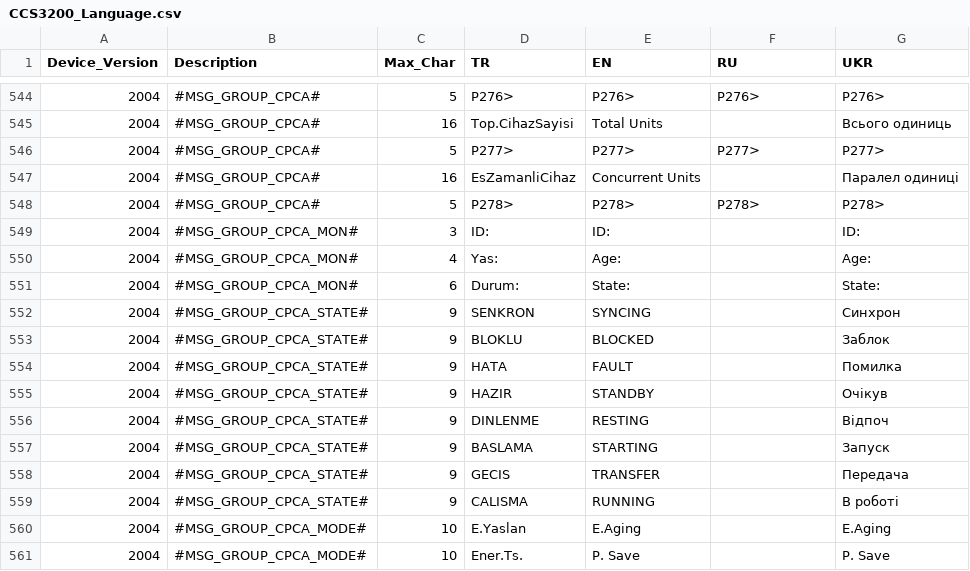
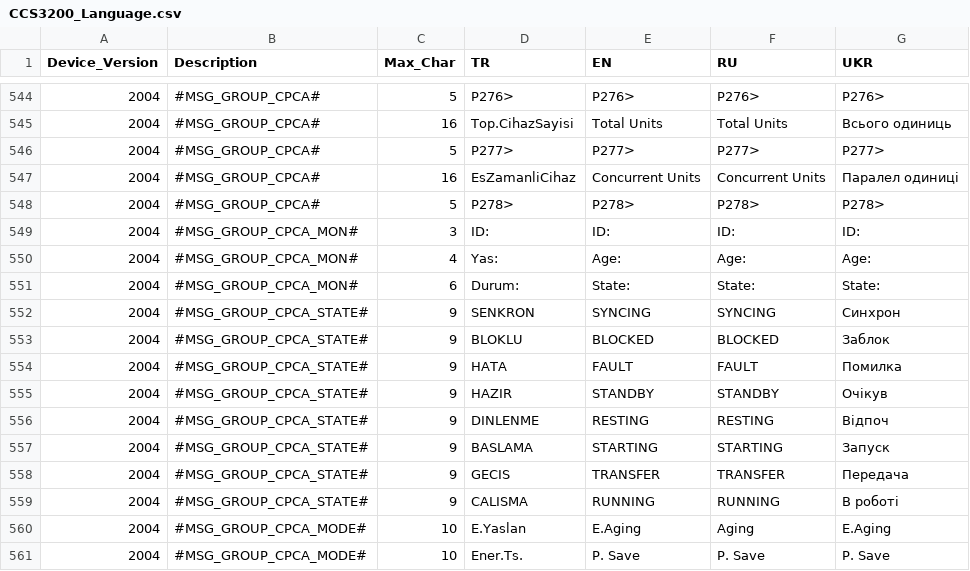
Before and after one commit to en-ko/CCS3200-Config, a CSV file: Src/CCS3200_Language.csv, drawn as a sheet; only a part is shown, gaps mark what is left out; the diff covers the shown part only.

```diff
--- a/Src/CCS3200_Language.csv
+++ b/Src/CCS3200_Language.csv
@@ -544,18 +544,18 @@ Device_Version,Description,Max_Char,TR,EN,RU,UKR
 2004,#MSG_GROUP_CPCA#,5,P276>,P276>,P276>,P276>
-2004,#MSG_GROUP_CPCA#,16,Top.CihazSayisi,Total Units,,Всього одиниць
+2004,#MSG_GROUP_CPCA#,16,Top.CihazSayisi,Total Units,Total Units,Всього одиниць
 2004,#MSG_GROUP_CPCA#,5,P277>,P277>,P277>,P277>
-2004,#MSG_GROUP_CPCA#,16,EsZamanliCihaz,Concurrent Units,,Паралел одиниці
+2004,#MSG_GROUP_CPCA#,16,EsZamanliCihaz,Concurrent Units,Concurrent Units,Паралел одиниці
 2004,#MSG_GROUP_CPCA#,5,P278>,P278>,P278>,P278>
-2004,#MSG_GROUP_CPCA_MON#,3,ID:,ID:,,ID:
-2004,#MSG_GROUP_CPCA_MON#,4,Yas:,Age:,,Age:
-2004,#MSG_GROUP_CPCA_MON#,6,Durum:,State:,,State:
-2004,#MSG_GROUP_CPCA_STATE#,9,SENKRON,SYNCING,,Синхрон
-2004,#MSG_GROUP_CPCA_STATE#,9,BLOKLU,BLOCKED,,Заблок
-2004,#MSG_GROUP_CPCA_STATE#,9,HATA,FAULT,,Помилка
-2004,#MSG_GROUP_CPCA_STATE#,9,HAZIR,STANDBY,,Очікув
-2004,#MSG_GROUP_CPCA_STATE#,9,DINLENME,RESTING,,Відпоч
-2004,#MSG_GROUP_CPCA_STATE#,9,BASLAMA,STARTING,,Запуск
-2004,#MSG_GROUP_CPCA_STATE#,9,GECIS,TRANSFER,,Передача
-2004,#MSG_GROUP_CPCA_STATE#,9,CALISMA,RUNNING,,В роботі
-2004,#MSG_GROUP_CPCA_MODE#,10,E.Yaslan,E.Aging,,E.Aging
-2004,#MSG_GROUP_CPCA_MODE#,10,Ener.Ts.,P. Save,,P. Save
+2004,#MSG_GROUP_CPCA_MON#,3,ID:,ID:,ID:,ID:
+2004,#MSG_GROUP_CPCA_MON#,4,Yas:,Age:,Age:,Age:
+2004,#MSG_GROUP_CPCA_MON#,6,Durum:,State:,State:,State:
+2004,#MSG_GROUP_CPCA_STATE#,9,SENKRON,SYNCING,SYNCING,Синхрон
+2004,#MSG_GROUP_CPCA_STATE#,9,BLOKLU,BLOCKED,BLOCKED,Заблок
+2004,#MSG_GROUP_CPCA_STATE#,9,HATA,FAULT,FAULT,Помилка
+2004,#MSG_GROUP_CPCA_STATE#,9,HAZIR,STANDBY,STANDBY,Очікув
+2004,#MSG_GROUP_CPCA_STATE#,9,DINLENME,RESTING,RESTING,Відпоч
+2004,#MSG_GROUP_CPCA_STATE#,9,BASLAMA,STARTING,STARTING,Запуск
+2004,#MSG_GROUP_CPCA_STATE#,9,GECIS,TRANSFER,TRANSFER,Передача
+2004,#MSG_GROUP_CPCA_STATE#,9,CALISMA,RUNNING,RUNNING,В роботі
+2004,#MSG_GROUP_CPCA_MODE#,10,E.Yaslan,E.Aging,Aging,E.Aging
+2004,#MSG_GROUP_CPCA_MODE#,10,Ener.Ts.,P. Save,P. Save,P. Save
```
Also changed, not shown: 16 edited cells elsewhere in this file.
